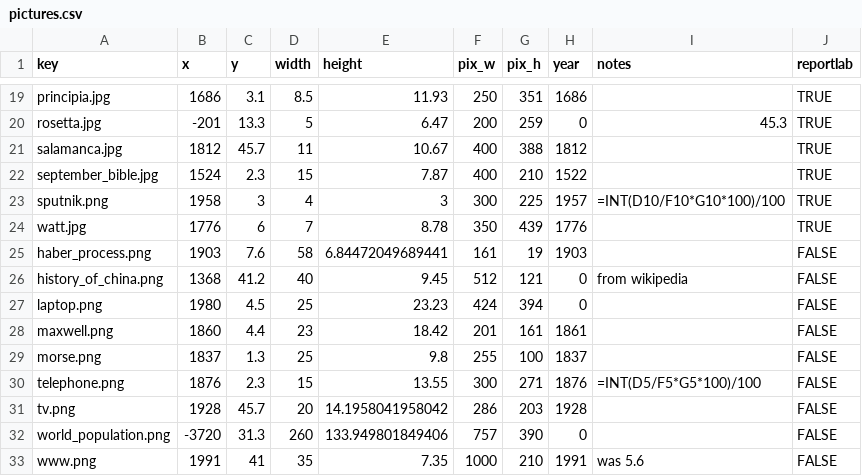
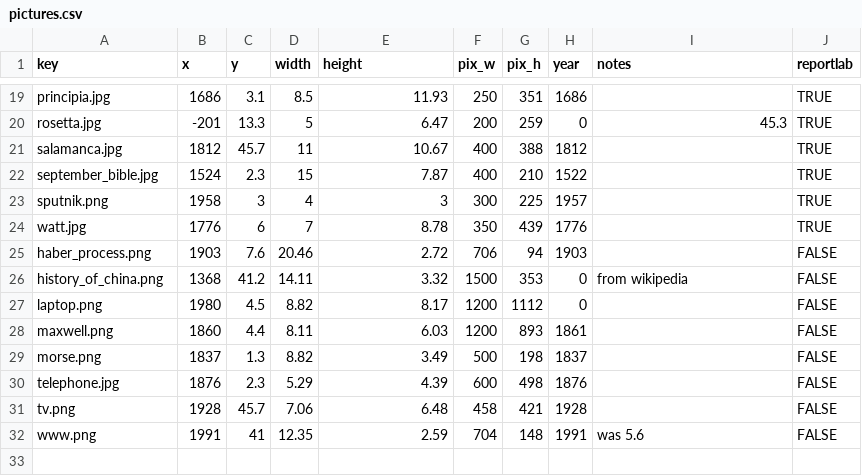
Before and after one commit to kreier/timeline, a CSV file: db/pictures.csv, drawn as a sheet; only a part is shown, gaps mark what is left out; the diff covers the shown part only.

```diff
--- a/db/pictures.csv
+++ b/db/pictures.csv
@@ -22,12 +22,11 @@ salamanca.jpg,1812,45.7,11,10.67,400,388,1812,,TRUE
 september_bible.jpg,1524,2.3,15,7.87,400,210,1522,,TRUE
-sputnik.png,1958,3,4,3,300,225,1957,=INT(D10/F10*G10*100)/100,TRUE
+sputnik.png,1958,3,4,3,300,225,1957,,TRUE
 watt.jpg,1776,6,7,8.78,350,439,1776,,TRUE
-haber_process.png,1903,7.6,58,6.84472049689441,161,19,1903,,FALSE
-history_of_china.png,1368,41.2,40,9.45,512,121,0,from wikipedia,FALSE
-laptop.png,1980,4.5,25,23.23,424,394,0,,FALSE
-maxwell.png,1860,4.4,23,18.42,201,161,1861,,FALSE
-morse.png,1837,1.3,25,9.8,255,100,1837,,FALSE
-telephone.png,1876,2.3,15,13.55,300,271,1876,=INT(D5/F5*G5*100)/100,FALSE
-tv.png,1928,45.7,20,14.1958041958042,286,203,1928,,FALSE
-world_population.png,-3720,31.3,260,133.949801849406,757,390,0,,FALSE
-www.png,1991,41,35,7.35,1000,210,1991,was 5.6,FALSE
+haber_process.png,1903,7.6,20.46,2.72,706,94,1903,,FALSE
+history_of_china.png,1368,41.2,14.11,3.32,1500,353,0,from wikipedia,FALSE
+laptop.png,1980,4.5,8.82,8.17,1200,1112,0,,FALSE
+maxwell.png,1860,4.4,8.11,6.03,1200,893,1861,,FALSE
+morse.png,1837,1.3,8.82,3.49,500,198,1837,,FALSE
+telephone.jpg,1876,2.3,5.29,4.39,600,498,1876,,FALSE
+tv.png,1928,45.7,7.06,6.48,458,421,1928,,FALSE
+www.png,1991,41,12.35,2.59,704,148,1991,was 5.6,FALSE
```
Also changed, not shown: 3 edited cells elsewhere in this file, db/pictures_svg.csv, images/images_source.csv, 14 other files.
